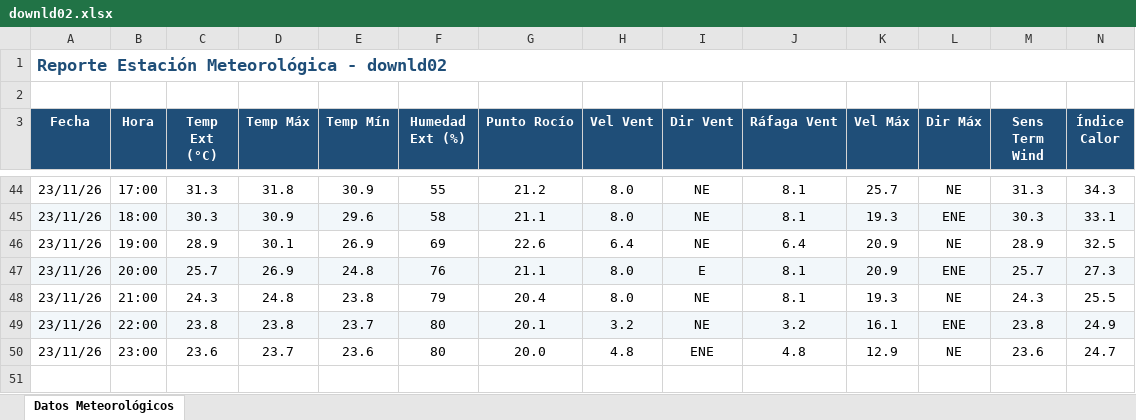
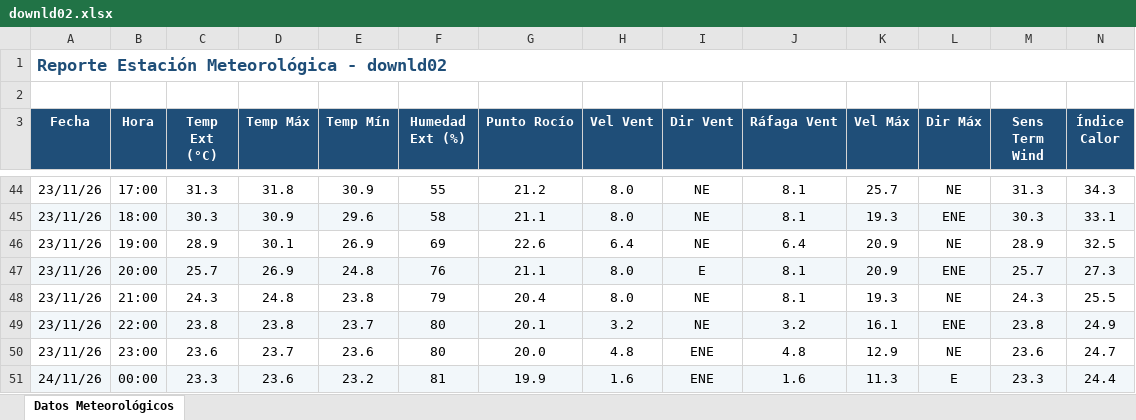
Before and after one commit to intasalta/ema_cerrillos, an Excel workbook: downld02.xlsx, sheet Datos Meteorológicos, drawn as a sheet; only a part is shown, gaps mark what is left out; values as stored, in another font and other column widths than the file's, no borders; rows hold the shown columns only; the diff names each change by its address in the sheet, - before the commit and + after, or states it on an @@ line.

```diff
--- a/downld02.xlsx (sheet Datos Meteorológicos)
+++ b/downld02.xlsx (sheet Datos Meteorológicos)
+row 51: 24/11/26 | 00:00 | 23.3 | 23.6 | 23.2 | 81 | 19.9 | 1.6 | ENE | 1.6 | 11.3 | E | 23.3 | 24.4
```
Also changed, not shown: downld08.xlsx, 2 other files.
